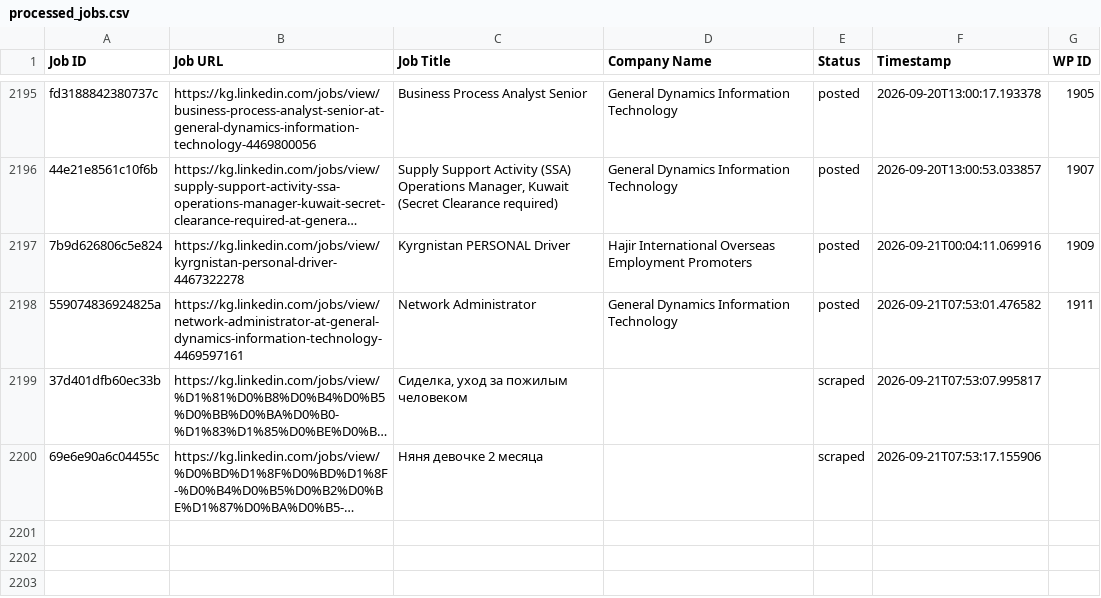
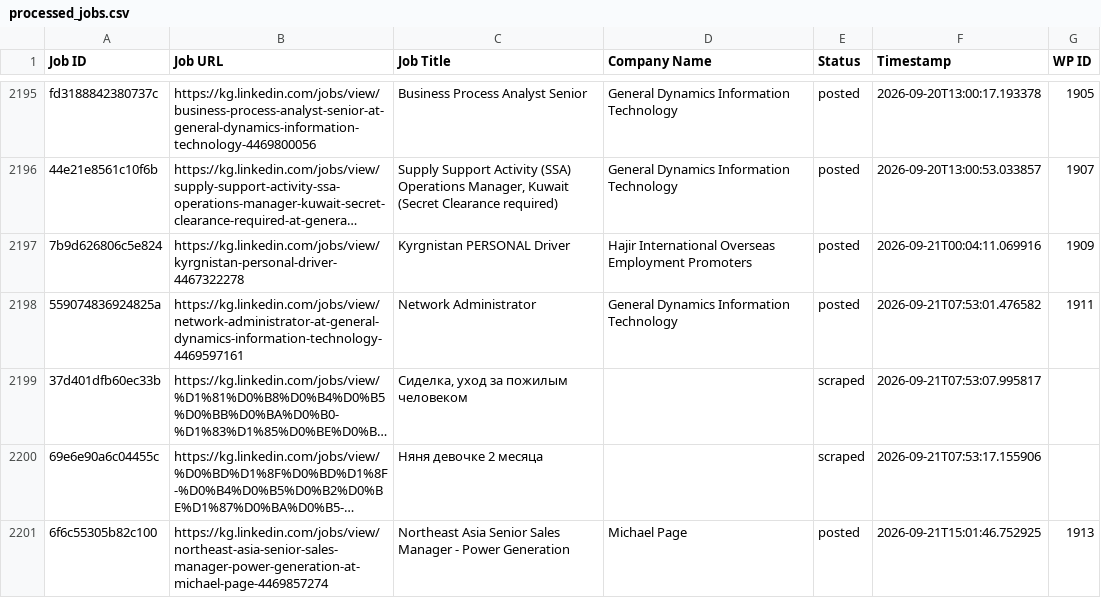
Before and after one commit to innovationinc2000/kg, a CSV file: processed_jobs.csv, drawn as a sheet; only a part is shown, gaps mark what is left out; long unchanged cells end in …; the diff names each change by its address in the sheet, - before the commit and + after, or states it on an @@ line.

```diff
--- a/processed_jobs.csv
+++ b/processed_jobs.csv
+row 2201: 6f6c55305b82c100 | https://kg.linkedin.com/jobs/view/northeast-asia-senior-sales-manager-power-generation-at-michael-page-4469857274 | Northeast Asia Senior Sales Manager - Power Generation | Michael Page | posted | 2026-09-21T15:01:46.752925 | 1913
```
